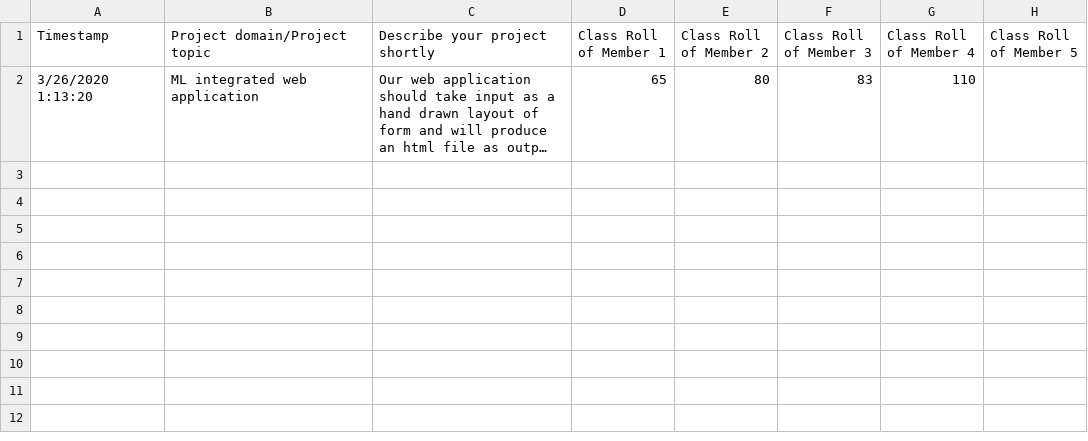
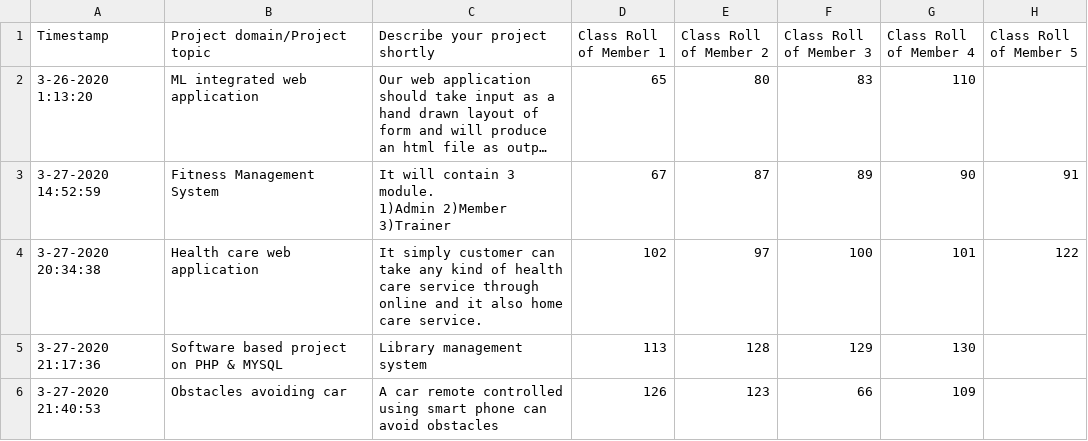
Before and after one commit to PritimoySarkar/Team-Registration-Mngt.-by-Google-Form, a CSV file: Mini Project (Responses).csv, drawn as a sheet; long unchanged cells end in …; ↵ is a line break in a cell; the diff names each change by its address in the sheet, - before the commit and + after, or states it on an @@ line.

Commit message:
Mini Project (Responses).csv

```diff
--- a/Mini Project (Responses).csv
+++ b/Mini Project (Responses).csv
-A2 (Timestamp): 3/26/2020 1:13:20
+A2 (Timestamp): 3-26-2020 1:13:20
+row 3: 3-27-2020 14:52:59 | Fitness Management System | It will contain 3 module. ↵ 1)Admin 2)Member 3)Trainer | 67 | 87 | 89 | 90 | 91
+row 4: 3-27-2020 20:34:38 | Health care web application | It simply customer can take any kind of health care service through online and it also home care service. | 102 | 97 | 100 | 101 | 122
+row 5: 3-27-2020 21:17:36 | Software based project on PHP & MYSQL | Library management system | 113 | 128 | 129 | 130
+row 6: 3-27-2020 21:40:53 | Obstacles avoiding car | A car remote controlled using smart phone can avoid obstacles | 126 | 123 | 66 | 109
```
